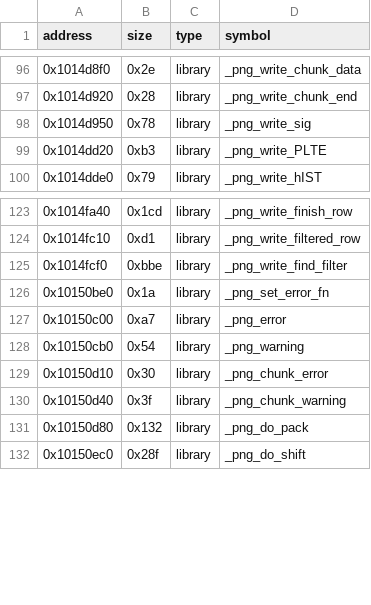
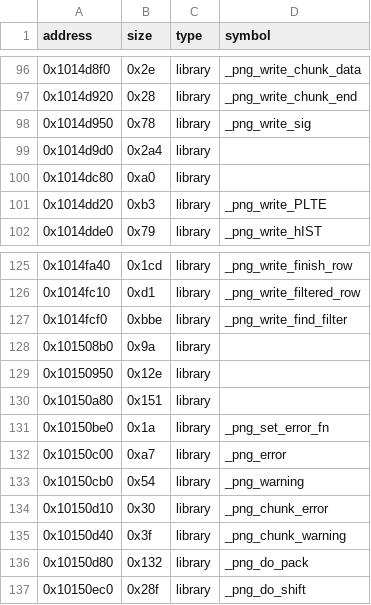
Before and after one commit to Asphaltian/OpenRBX, a CSV file: reccmp/webservice-libpng.csv, drawn as a sheet; only a part is shown, gaps mark what is left out; the diff names each change by its address in the sheet, - before the commit and + after, or states it on an @@ line.

```diff
--- a/reccmp/webservice-libpng.csv
+++ b/reccmp/webservice-libpng.csv
+row 99: 0x1014d9d0 | 0x2a4 | library
+row 100: 0x1014dc80 | 0xa0 | library
+row 128: 0x101508b0 | 0x9a | library
+row 129: 0x10150950 | 0x12e | library
+row 130: 0x10150a80 | 0x151 | library
```
Also changed, not shown: reccmp/webservice-atl.csv, reccmp/webservice-g3d.csv, 2 other files.
